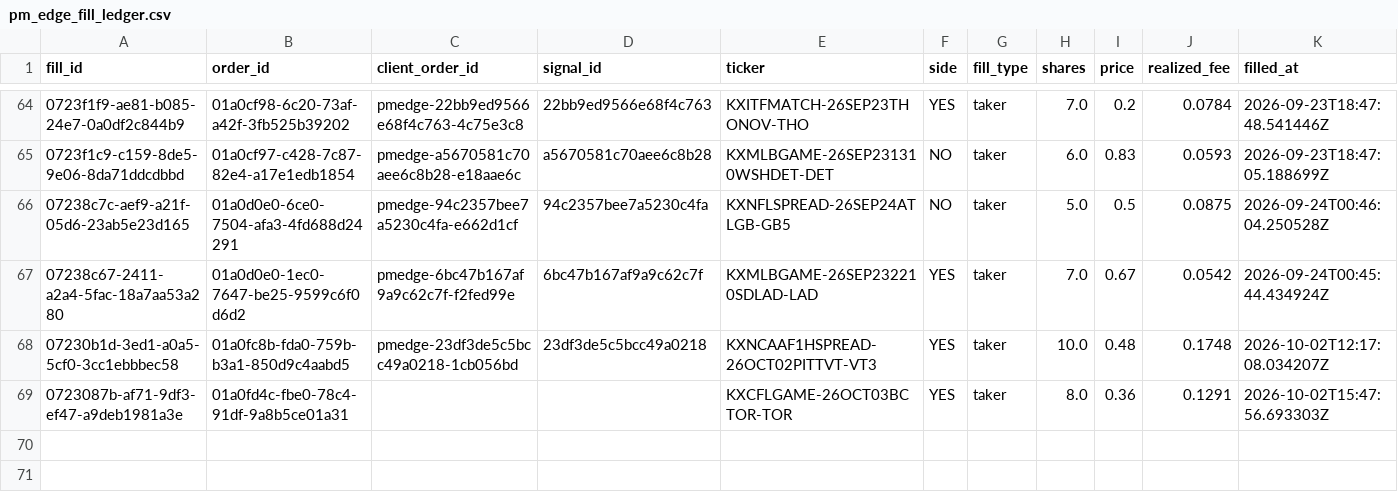
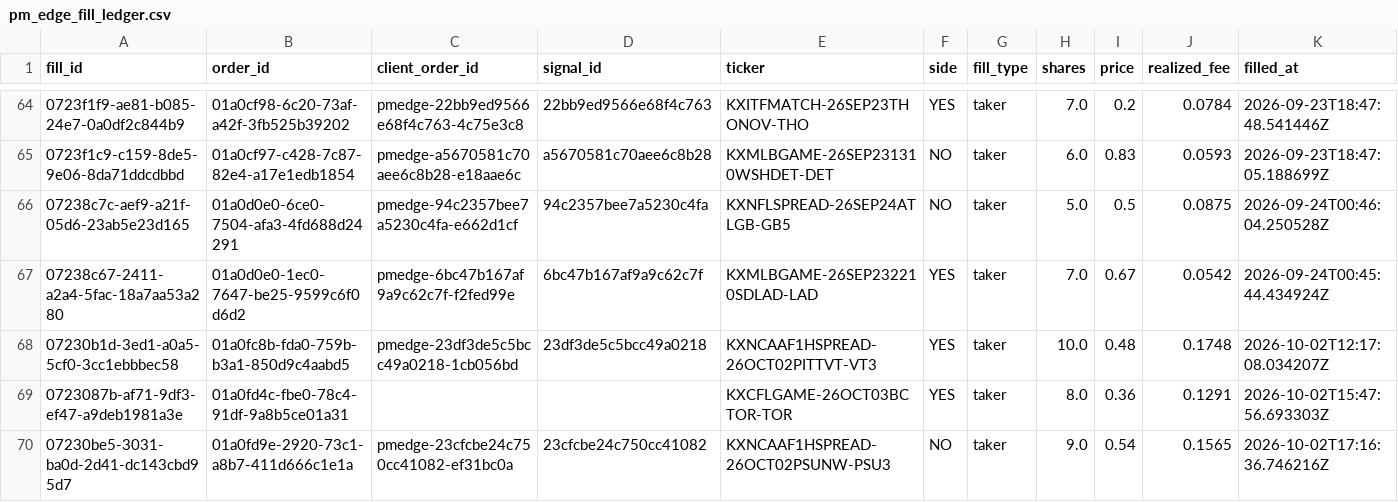
Before and after one commit to colebeasley10-glitch/pm-edge, a CSV file: pm_edge_fill_ledger.csv, drawn as a sheet; only a part is shown, gaps mark what is left out.

```diff
--- a/pm_edge_fill_ledger.csv
+++ b/pm_edge_fill_ledger.csv
@@ -69 +69,2 @@ fill_id,order_id,client_order_id,signal_id,ticker,side,fill_type,shares,price,re
 0723087b-af71-9df3-ef47-a9deb1981a3e,01a0fd4c-fbe0-78c4-91df-9a8b5ce01a31,,,KXCFLGAME-26OCT03BCTOR-TOR,YES,taker,8.0,0.36,0.1291,2026-10-02T15:47:56.693303Z
+07230be5-3031-ba0d-2d41-dc143cbd95d7,01a0fd9e-2920-73c1-a8b7-411d666c1e1a,pmedge-23cfcbe24c750cc41082-ef31bc0a,23cfcbe24c750cc41082,KXNCAAF1HSPREAD-26OCT02PSUNW-PSU3,NO,taker,9.0,0.54,0.1565,2026-10-02T17:16:36.746216Z
```
Also changed, not shown: pm_edge_auto_ledger.csv, 2 other files.
